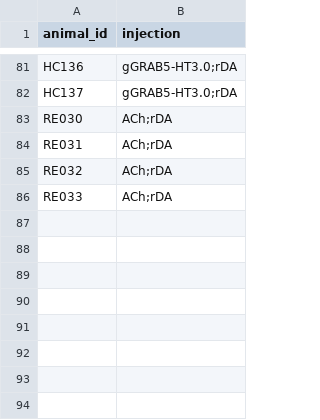
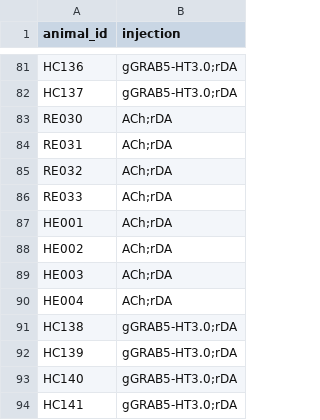
Before and after one commit to Magill-ASAP-team/trialexp, a CSV file: params/animal_info.csv, drawn as a sheet; only a part is shown, gaps mark what is left out; the diff names each change by its address in the sheet, - before the commit and + after, or states it on an @@ line.

```diff
--- a/params/animal_info.csv
+++ b/params/animal_info.csv
+row 87: HE001 | ACh;rDA
+row 88: HE002 | ACh;rDA
+row 89: HE003 | ACh;rDA
+row 90: HE004 | ACh;rDA
+row 91: HC138 | gGRAB5-HT3.0;rDA
+row 92: HC139 | gGRAB5-HT3.0;rDA
+row 93: HC140 | gGRAB5-HT3.0;rDA
+row 94: HC141 | gGRAB5-HT3.0;rDA
```
Also changed, not shown: 2 other files.
